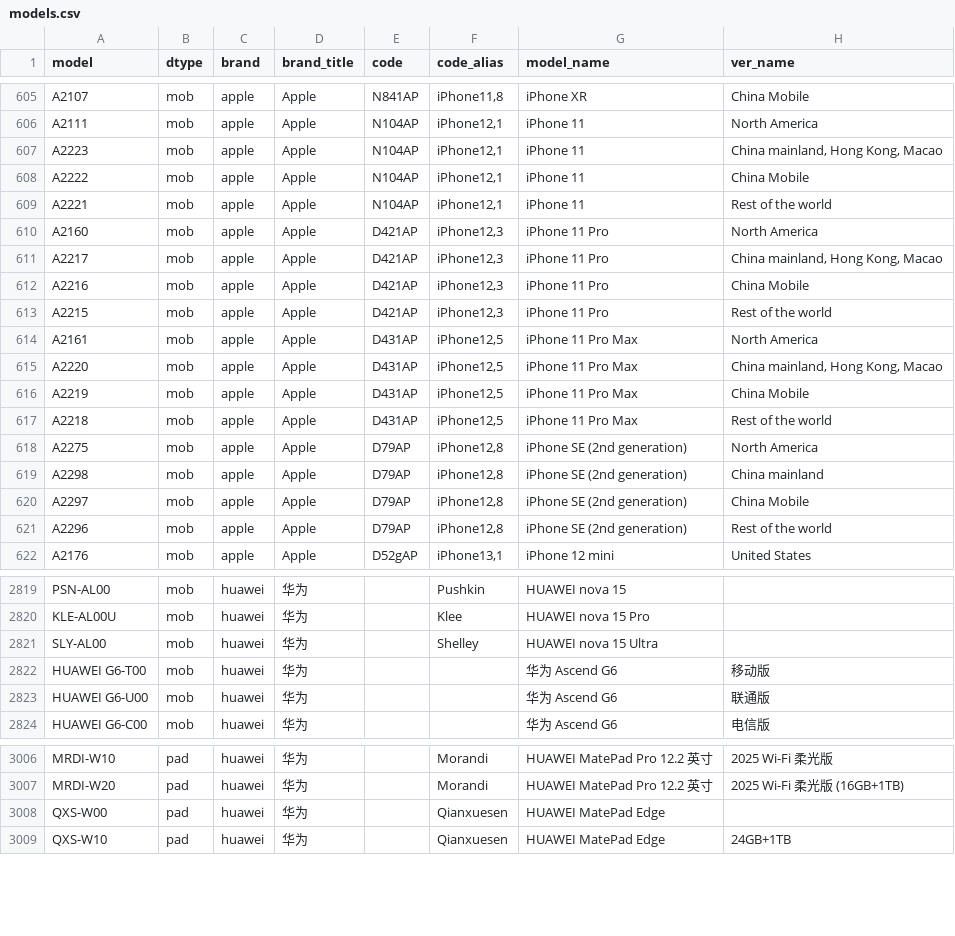
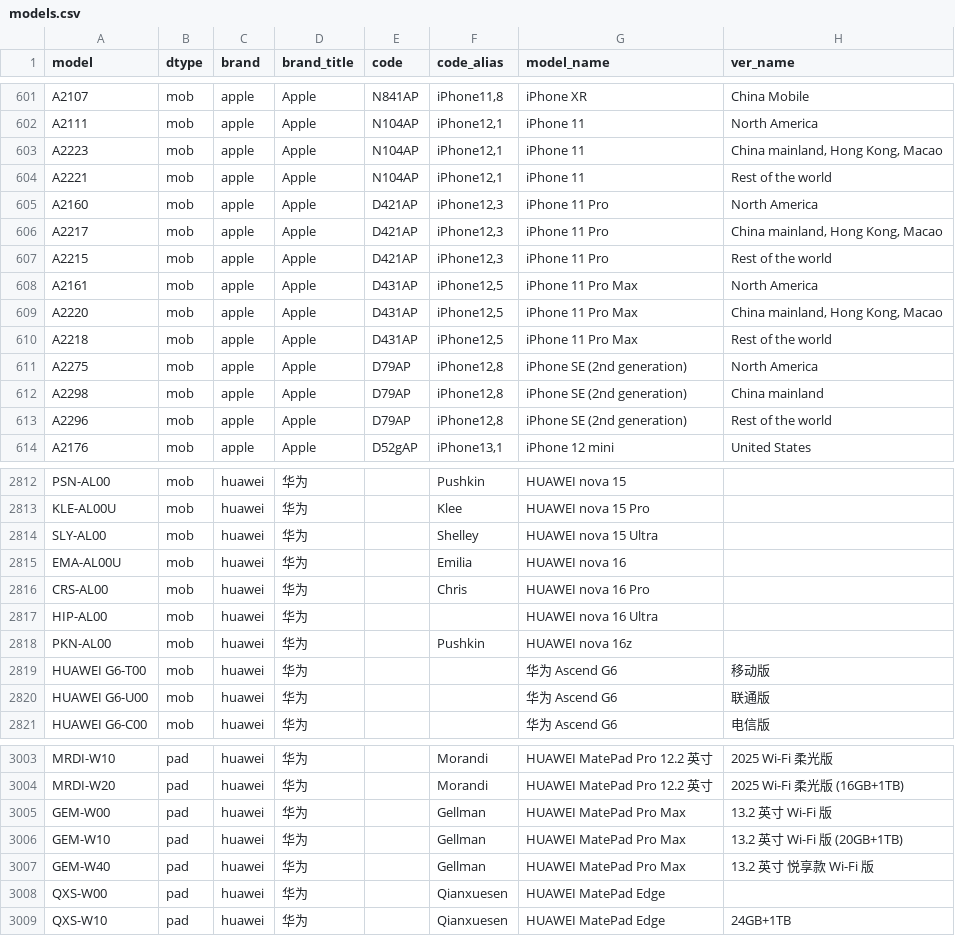
Before and after one commit to ITxiao6666/MobileModels-csv, a CSV file: models.csv, drawn as a sheet; only a part is shown, gaps mark what is left out; the diff covers the shown part only.

Commit message:
Sync with MobileModels 48fd4c028ab90d3f32aac9990f8bd64474e4cdd6

```diff
--- a/models.csv
+++ b/models.csv
@@ -607,3 +603,2 @@ A2111,mob,apple,Apple,N104AP,"iPhone12,1",iPhone 11,North America
 A2223,mob,apple,Apple,N104AP,"iPhone12,1",iPhone 11,"China mainland, Hong Kong, Macao"
-A2222,mob,apple,Apple,N104AP,"iPhone12,1",iPhone 11,China Mobile
 A2221,mob,apple,Apple,N104AP,"iPhone12,1",iPhone 11,Rest of the world
@@ -611,3 +606,2 @@ A2160,mob,apple,Apple,D421AP,"iPhone12,3",iPhone 11 Pro,North America
 A2217,mob,apple,Apple,D421AP,"iPhone12,3",iPhone 11 Pro,"China mainland, Hong Kong, Macao"
-A2216,mob,apple,Apple,D421AP,"iPhone12,3",iPhone 11 Pro,China Mobile
 A2215,mob,apple,Apple,D421AP,"iPhone12,3",iPhone 11 Pro,Rest of the world
@@ -615,3 +609,2 @@ A2161,mob,apple,Apple,D431AP,"iPhone12,5",iPhone 11 Pro Max,North America
 A2220,mob,apple,Apple,D431AP,"iPhone12,5",iPhone 11 Pro Max,"China mainland, Hong Kong, Macao"
-A2219,mob,apple,Apple,D431AP,"iPhone12,5",iPhone 11 Pro Max,China Mobile
 A2218,mob,apple,Apple,D431AP,"iPhone12,5",iPhone 11 Pro Max,Rest of the world
@@ -619,3 +612,2 @@ A2275,mob,apple,Apple,D79AP,"iPhone12,8",iPhone SE (2nd generation),North Americ
 A2298,mob,apple,Apple,D79AP,"iPhone12,8",iPhone SE (2nd generation),China mainland
-A2297,mob,apple,Apple,D79AP,"iPhone12,8",iPhone SE (2nd generation),China Mobile
 A2296,mob,apple,Apple,D79AP,"iPhone12,8",iPhone SE (2nd generation),Rest of the world
@@ -2821,2 +2814,6 @@ KLE-AL00U,mob,huawei,华为,,Klee,HUAWEI nova 15 Pro,
 SLY-AL00,mob,huawei,华为,,Shelley,HUAWEI nova 15 Ultra,
+EMA-AL00U,mob,huawei,华为,,Emilia,HUAWEI nova 16,
+CRS-AL00,mob,huawei,华为,,Chris,HUAWEI nova 16 Pro,
+HIP-AL00,mob,huawei,华为,,,HUAWEI nova 16 Ultra,
+PKN-AL00,mob,huawei,华为,,Pushkin,HUAWEI nova 16z,
 HUAWEI G6-T00,mob,huawei,华为,,,华为 Ascend G6,移动版
@@ -3007,2 +3004,5 @@ MRDI-W10,pad,huawei,华为,,Morandi,HUAWEI MatePad Pro 12.2 英寸,2025 Wi-Fi
 MRDI-W20,pad,huawei,华为,,Morandi,HUAWEI MatePad Pro 12.2 英寸,2025 Wi-Fi 柔光版 (16GB+1TB)
+GEM-W00,pad,huawei,华为,,Gellman,HUAWEI MatePad Pro Max,13.2 英寸 Wi-Fi 版
+GEM-W10,pad,huawei,华为,,Gellman,HUAWEI MatePad Pro Max,13.2 英寸 Wi-Fi 版 (20GB+1TB)
+GEM-W40,pad,huawei,华为,,Gellman,HUAWEI MatePad Pro Max,13.2 英寸 悦享款 Wi-Fi 版
 QXS-W00,pad,huawei,华为,,Qianxuesen,HUAWEI MatePad Edge,
```
Also changed, not shown: 5 added rows, 8 removed rows and 2 edited cells elsewhere in this file, 1 other file.
